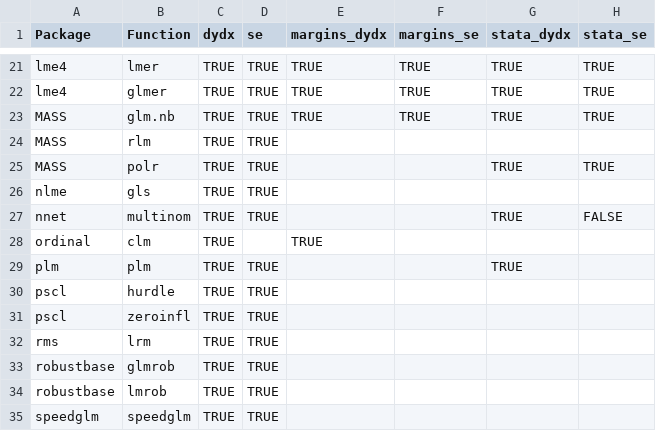
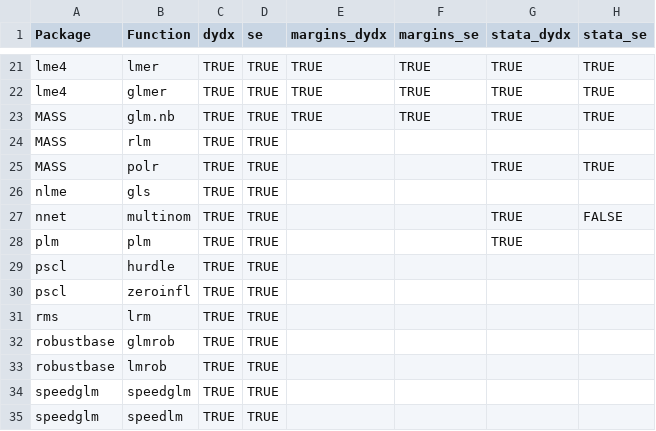
Before and after one commit to vincentarelbundock/marginaleffects, a CSV file: data-raw/supported_models.csv, drawn as a sheet; only a part is shown, gaps mark what is left out; the shorter side is filled out with more unchanged rows; the diff names each change by its address in the sheet, - before the commit and + after, or states it on an @@ line.

Commit message:
ordinal::clm cannot be supported

```diff
--- a/data-raw/supported_models.csv
+++ b/data-raw/supported_models.csv
-row 28: ordinal | clm | TRUE |  | TRUE
```
Also changed, not shown: 6 other files.
